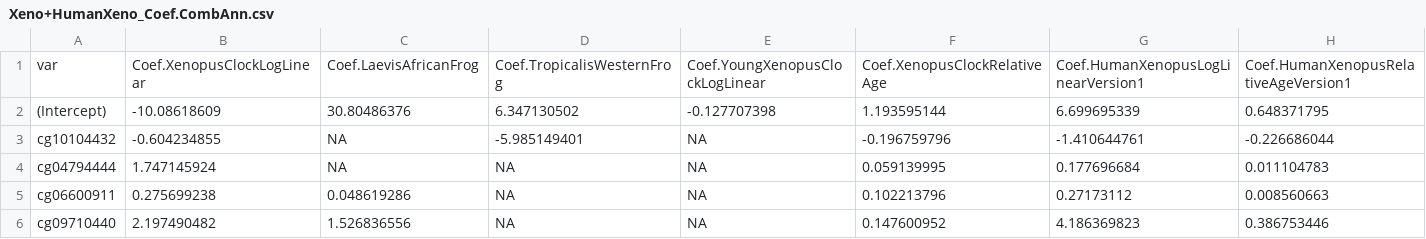
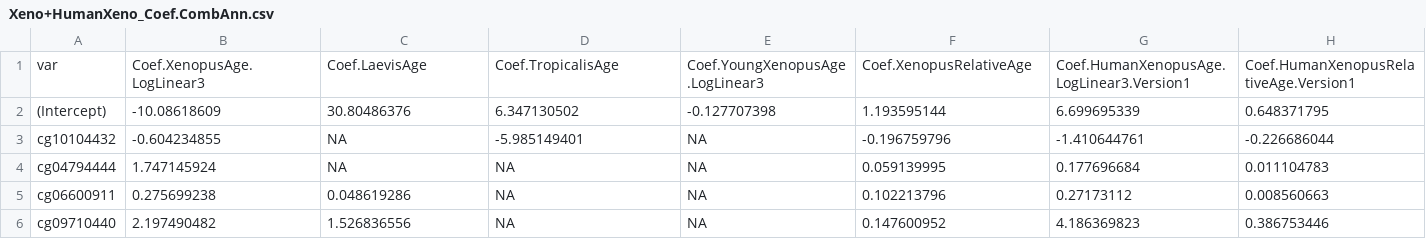
Before and after one commit to jazoller96/mammalian-methyl-clocks, a CSV file: ClockCoefficients/Xeno+HumanXeno_Coef.CombAnn.csv, drawn as a sheet; only a part is shown; the diff covers the shown part only; the diff names each change by its address in the sheet, - before the commit and + after, or states it on an @@ line.

Commit message:
Updated column names in coefficient files

```diff
--- a/ClockCoefficients/Xeno+HumanXeno_Coef.CombAnn.csv
+++ b/ClockCoefficients/Xeno+HumanXeno_Coef.CombAnn.csv
-B1: Coef.XenopusClockLogLinear
+B1: Coef.XenopusAge.LogLinear3
-C1: Coef.LaevisAfricanFrog
+C1: Coef.LaevisAge
-D1: Coef.TropicalisWesternFrog
+D1: Coef.TropicalisAge
-E1: Coef.YoungXenopusClockLogLinear
+E1: Coef.YoungXenopusAge.LogLinear3
-F1: Coef.XenopusClockRelativeAge
+F1: Coef.XenopusRelativeAge
-G1: Coef.HumanXenopusLogLinearVersion1
+G1: Coef.HumanXenopusAge.LogLinear3.Version1
-H1: Coef.HumanXenopusRelativeAgeVersion1
+H1: Coef.HumanXenopusRelativeAge.Version1
```
Also changed, not shown: 2 edited cells elsewhere in this file, ClockCoefficients/Mouse_Coef.CombAnn.csv.
